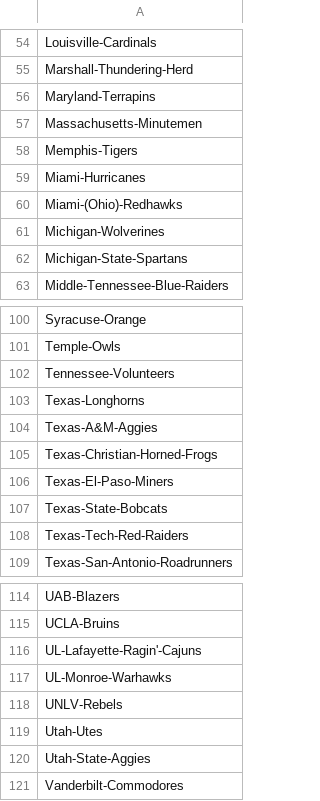
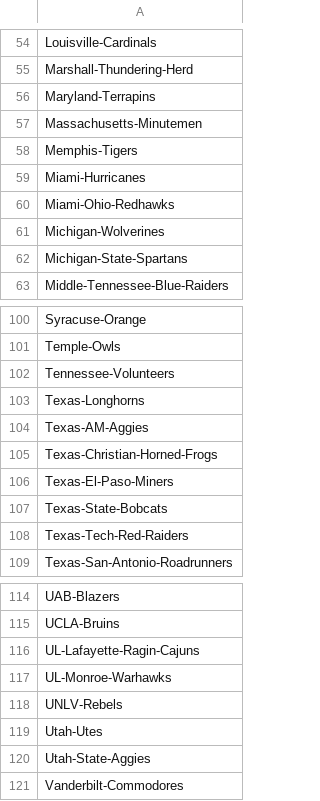
Before and after one commit to rlewis529/WebScraper_HtmlAgilityPack, a CSV file: WebScraper_HtmlAgilityPack/TeamNames.csv, drawn as a sheet; only a part is shown, gaps mark what is left out.

Commit message:
fixing a few team names

```diff
--- a/WebScraper_HtmlAgilityPack/TeamNames.csv
+++ b/WebScraper_HtmlAgilityPack/TeamNames.csv
@@ -59,3 +59,3 @@ Memphis-Tigers
 Miami-Hurricanes
-Miami-(Ohio)-Redhawks
+Miami-Ohio-Redhawks
 Michigan-Wolverines
@@ -103,3 +103,3 @@ Tennessee-Volunteers
 Texas-Longhorns
-Texas-A&M-Aggies
+Texas-AM-Aggies
 Texas-Christian-Horned-Frogs
@@ -115,3 +115,3 @@ UAB-Blazers
 UCLA-Bruins
-UL-Lafayette-Ragin'-Cajuns
+UL-Lafayette-Ragin-Cajuns
 UL-Monroe-Warhawks
```
Also changed, not shown: 1 other file.
